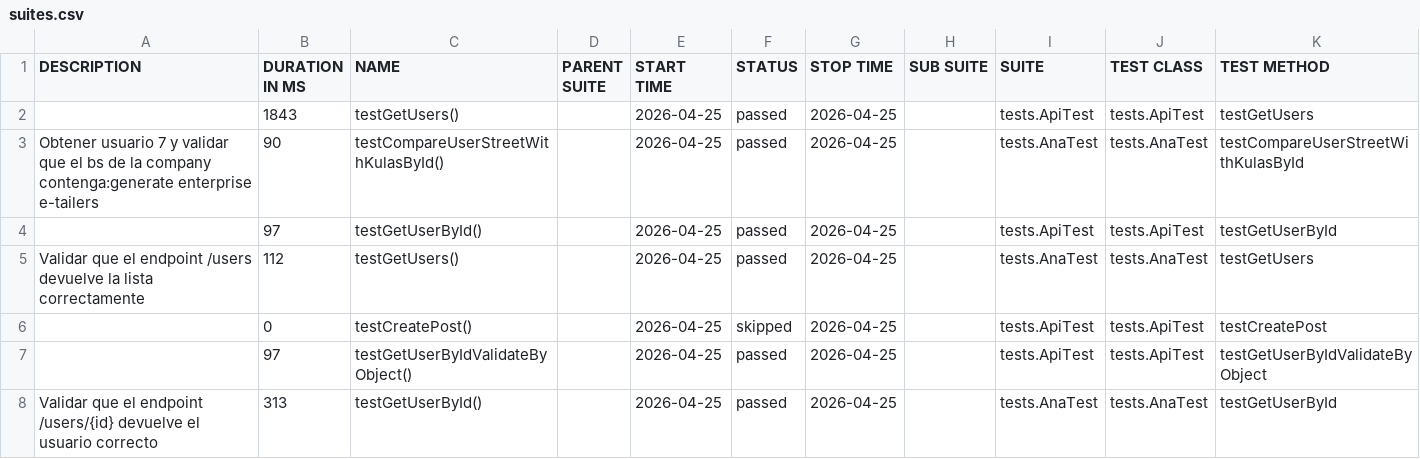
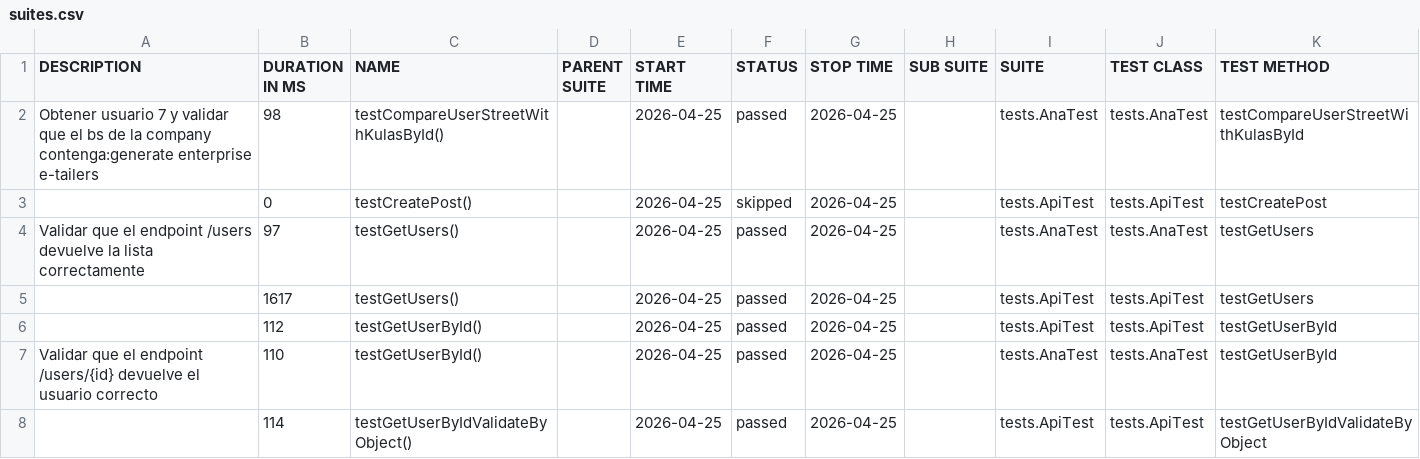
Before and after one commit to hflores-qa/api_restLT, a CSV file: data/suites.csv, drawn as a sheet.

```diff
--- a/data/suites.csv
+++ b/data/suites.csv
@@ -1,8 +1,8 @@
 "DESCRIPTION","DURATION IN MS","NAME","PARENT SUITE","START TIME","STATUS","STOP TIME","SUB SUITE","SUITE","TEST CLASS","TEST METHOD"
-"","1843","testGetUsers()","","2026-04-25","passed","2026-04-25","","tests.ApiTest","tests.ApiTest","testGetUsers"
-"Obtener usuario 7 y validar que el bs de la company contenga:generate enterprise e-tailers","90","testCompareUserStreetWithKulasById()","","2026-04-25","passed","2026-04-25","","tests.AnaTest","tests.AnaTest","testCompareUserStreetWithKulasById"
-"","97","testGetUserById()","","2026-04-25","passed","2026-04-25","","tests.ApiTest","tests.ApiTest","testGetUserById"
-"Validar que el endpoint /users devuelve la lista correctamente","112","testGetUsers()","","2026-04-25","passed","2026-04-25","","tests.AnaTest","tests.AnaTest","testGetUsers"
+"Obtener usuario 7 y validar que el bs de la company contenga:generate enterprise e-tailers","98","testCompareUserStreetWithKulasById()","","2026-04-25","passed","2026-04-25","","tests.AnaTest","tests.AnaTest","testCompareUserStreetWithKulasById"
 "","0","testCreatePost()","","2026-04-25","skipped","2026-04-25","","tests.ApiTest","tests.ApiTest","testCreatePost"
-"","97","testGetUserByIdValidateByObject()","","2026-04-25","passed","2026-04-25","","tests.ApiTest","tests.ApiTest","testGetUserByIdValidateByObject"
-"Validar que el endpoint /users/{id} devuelve el usuario correcto","313","testGetUserById()","","2026-04-25","passed","2026-04-25","","tests.AnaTest","tests.AnaTest","testGetUserById"
+"Validar que el endpoint /users devuelve la lista correctamente","97","testGetUsers()","","2026-04-25","passed","2026-04-25","","tests.AnaTest","tests.AnaTest","testGetUsers"
+"","1617","testGetUsers()","","2026-04-25","passed","2026-04-25","","tests.ApiTest","tests.ApiTest","testGetUsers"
+"","112","testGetUserById()","","2026-04-25","passed","2026-04-25","","tests.ApiTest","tests.ApiTest","testGetUserById"
+"Validar que el endpoint /users/{id} devuelve el usuario correcto","110","testGetUserById()","","2026-04-25","passed","2026-04-25","","tests.AnaTest","tests.AnaTest","testGetUserById"
+"","114","testGetUserByIdValidateByObject()","","2026-04-25","passed","2026-04-25","","tests.ApiTest","tests.ApiTest","testGetUserByIdValidateByObject"
```
Also changed, not shown: data/behaviors.csv, 46 other files.
